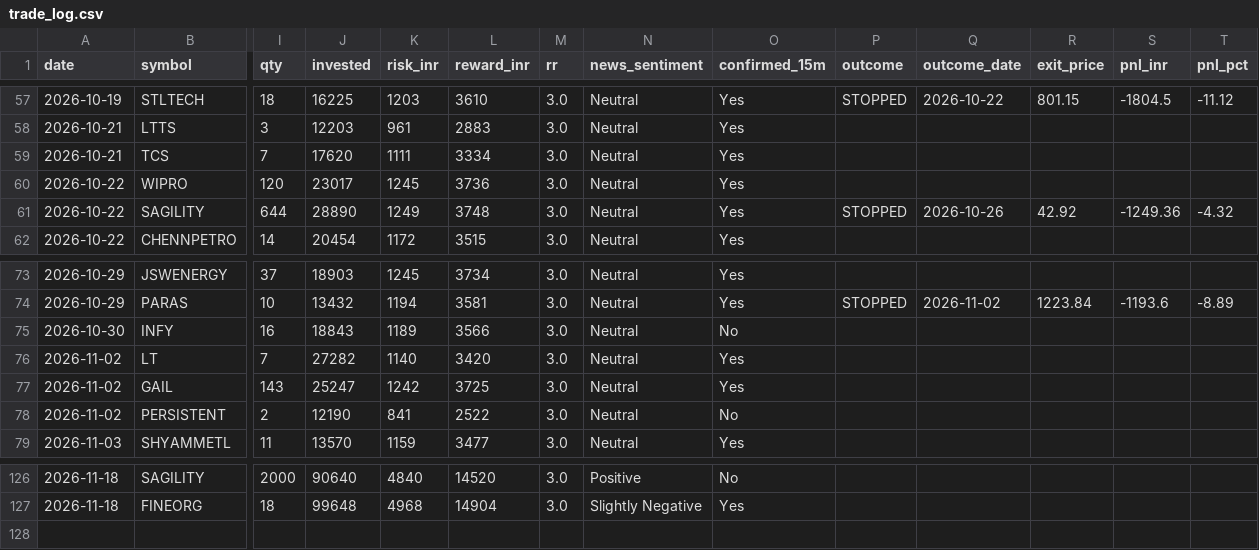
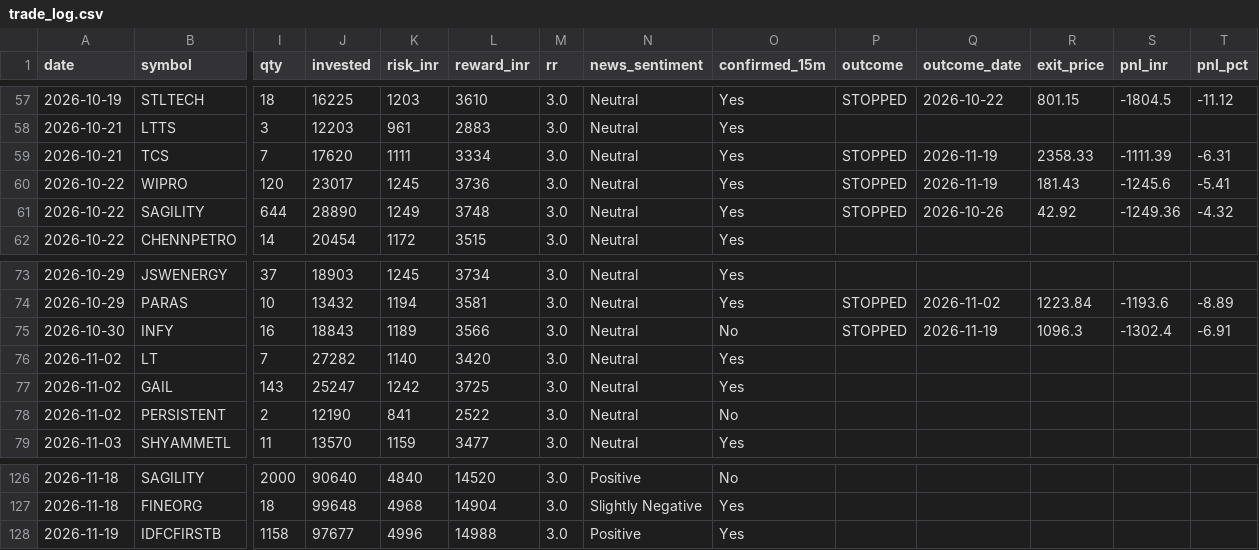
Before and after one commit to prabha-v2/india-swing-agent, a CSV file: trade_log.csv, drawn as a sheet; only a part is shown, gaps mark what is left out; rows hold the shown columns only; the diff names each change by its address in the sheet, - before the commit and + after, or states it on an @@ line.

```diff
--- a/trade_log.csv
+++ b/trade_log.csv
-P59:P60 (outcome): (empty)
+P59:P60 (outcome): STOPPED
-Q59:Q60 (outcome_date): (empty)
+Q59:Q60 (outcome_date): 2026-11-19
-R59 (exit_price): (empty)
+R59 (exit_price): 2358.33
-S59 (pnl_inr): (empty)
+S59 (pnl_inr): -1111.39
-T59 (pnl_pct): (empty)
+T59 (pnl_pct): -6.31
-R60 (exit_price): (empty)
+R60 (exit_price): 181.43
-S60 (pnl_inr): (empty)
+S60 (pnl_inr): -1245.6
-T60 (pnl_pct): (empty)
+T60 (pnl_pct): -5.41
-P75 (outcome): (empty)
+P75 (outcome): STOPPED
-Q75 (outcome_date): (empty)
+Q75 (outcome_date): 2026-11-19
-R75 (exit_price): (empty)
+R75 (exit_price): 1096.3
-S75 (pnl_inr): (empty)
+S75 (pnl_inr): -1302.4
-T75 (pnl_pct): (empty)
+T75 (pnl_pct): -6.91
+row 128: 2026-11-19 | IDFCFIRSTB | 1158 | 97677 | 4996 | 14988 | 3.0 | Positive | Yes
```
